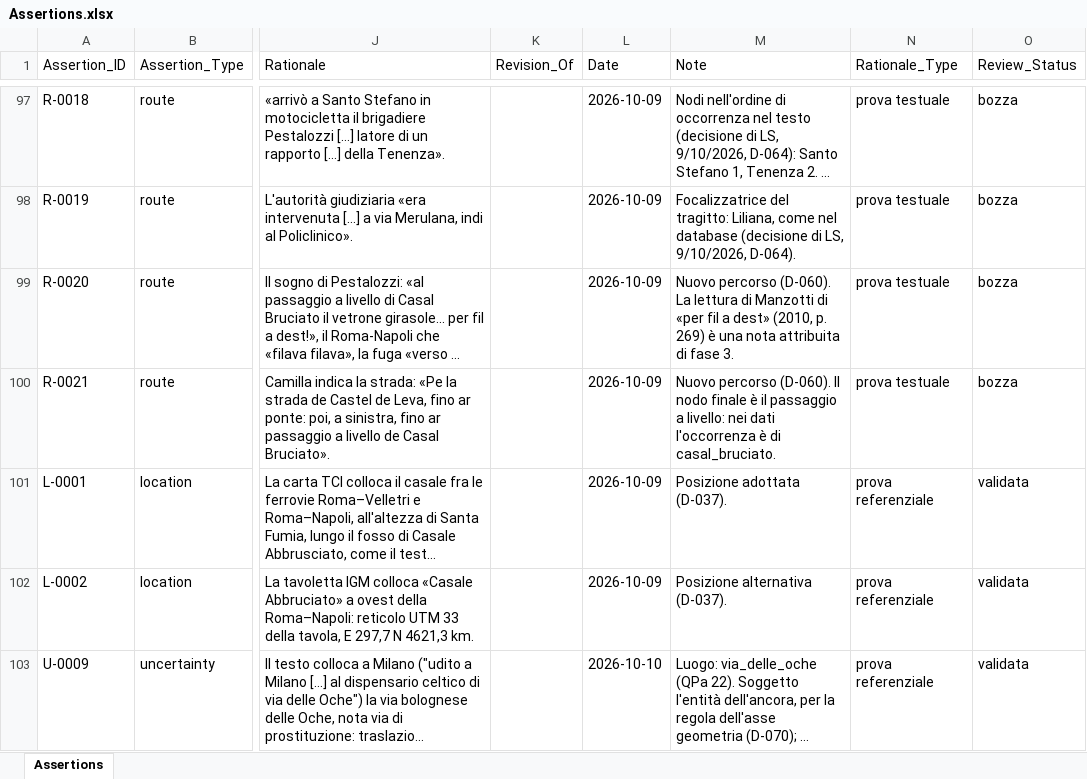
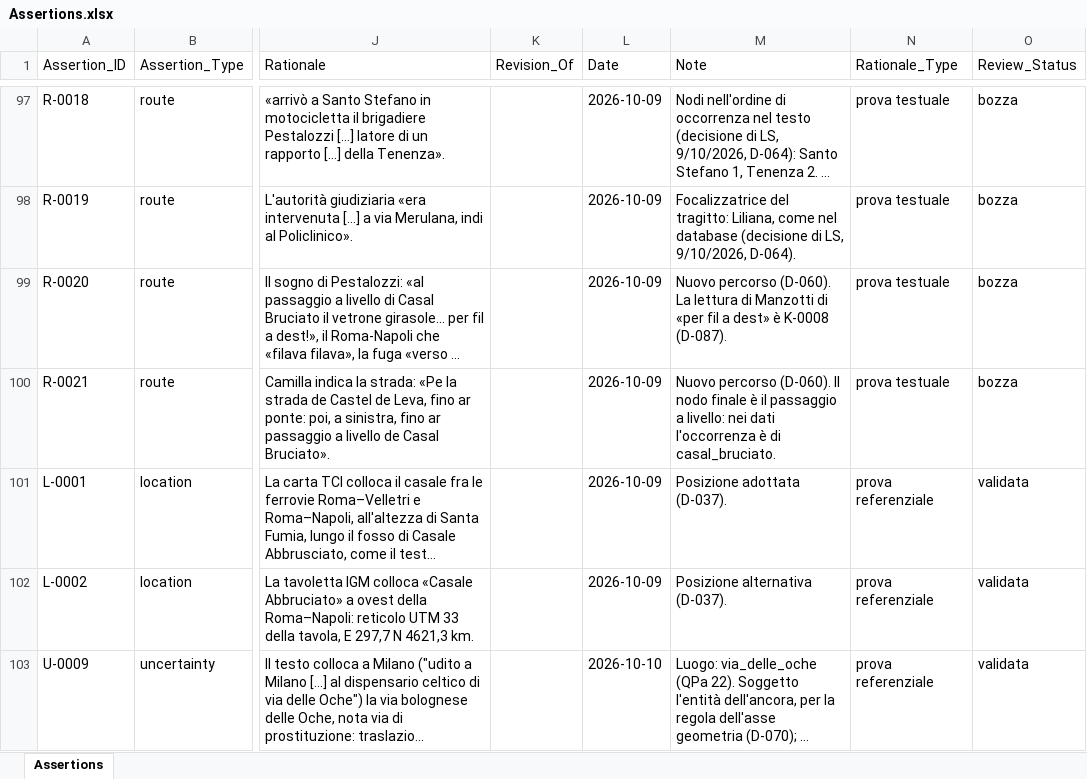
Before and after one commit to lnz-sbt3/gaddatlas, an Excel workbook: data/source/xlsx/Assertions.xlsx, sheet Assertions, drawn as a sheet; only a part is shown, gaps mark what is left out; long unchanged cells end in …; values as stored, in another font and other column widths than the file's, no borders; the diff covers the shown part only; the diff names each change by its address in the sheet, - before the commit and + after, or states it on an @@ line.

```diff
--- a/data/source/xlsx/Assertions.xlsx (sheet Assertions)
+++ b/data/source/xlsx/Assertions.xlsx (sheet Assertions)
-M99 (Note): …a dest» (2010, p. 269) è una nota attribuita di fase 3.
+M99 (Note): …a dest» è K-0008 (D-087).
```
Also changed, not shown: 56 added rows and 7 edited cells elsewhere in this sheet, data/source/xlsx/GazetteerEntities.xlsx, data/source/xlsx/NarrativePlaces.xlsx, 22 other files.
